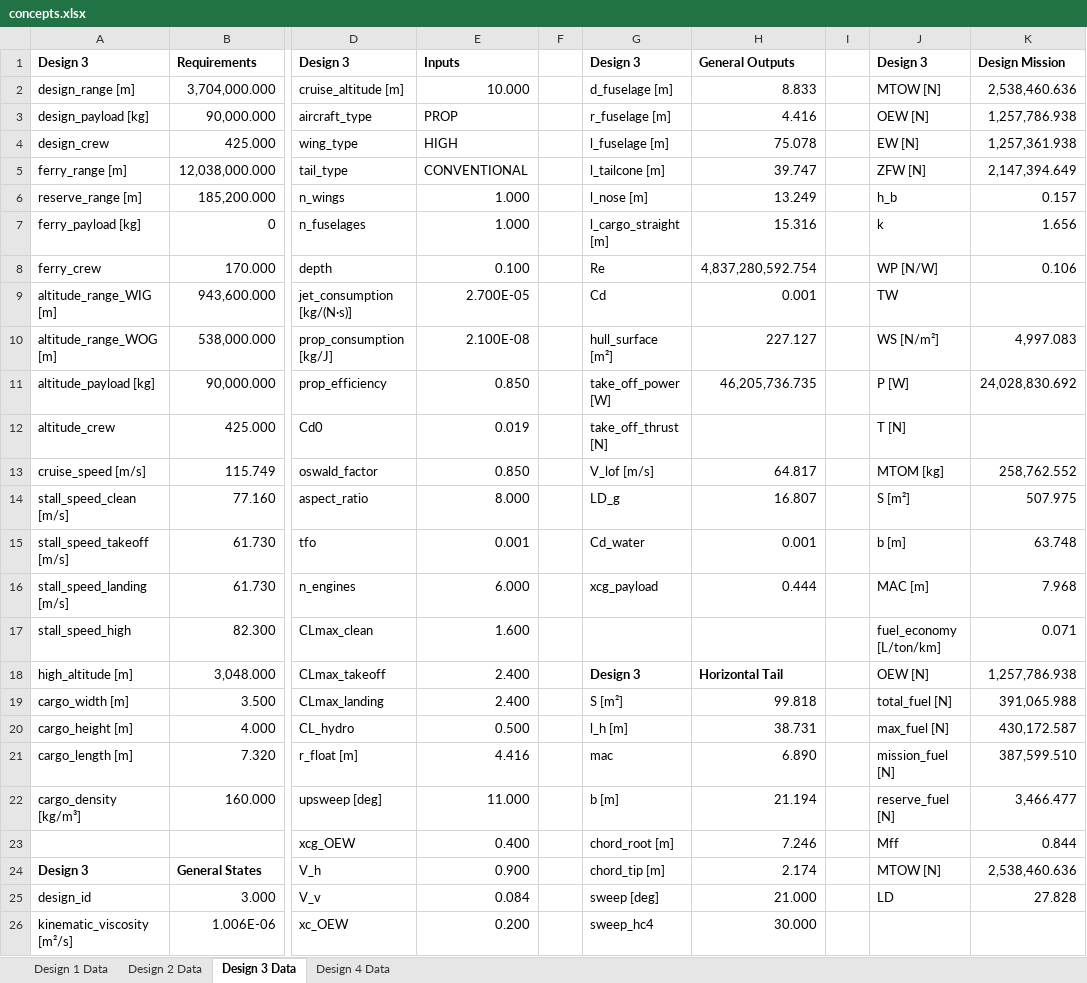
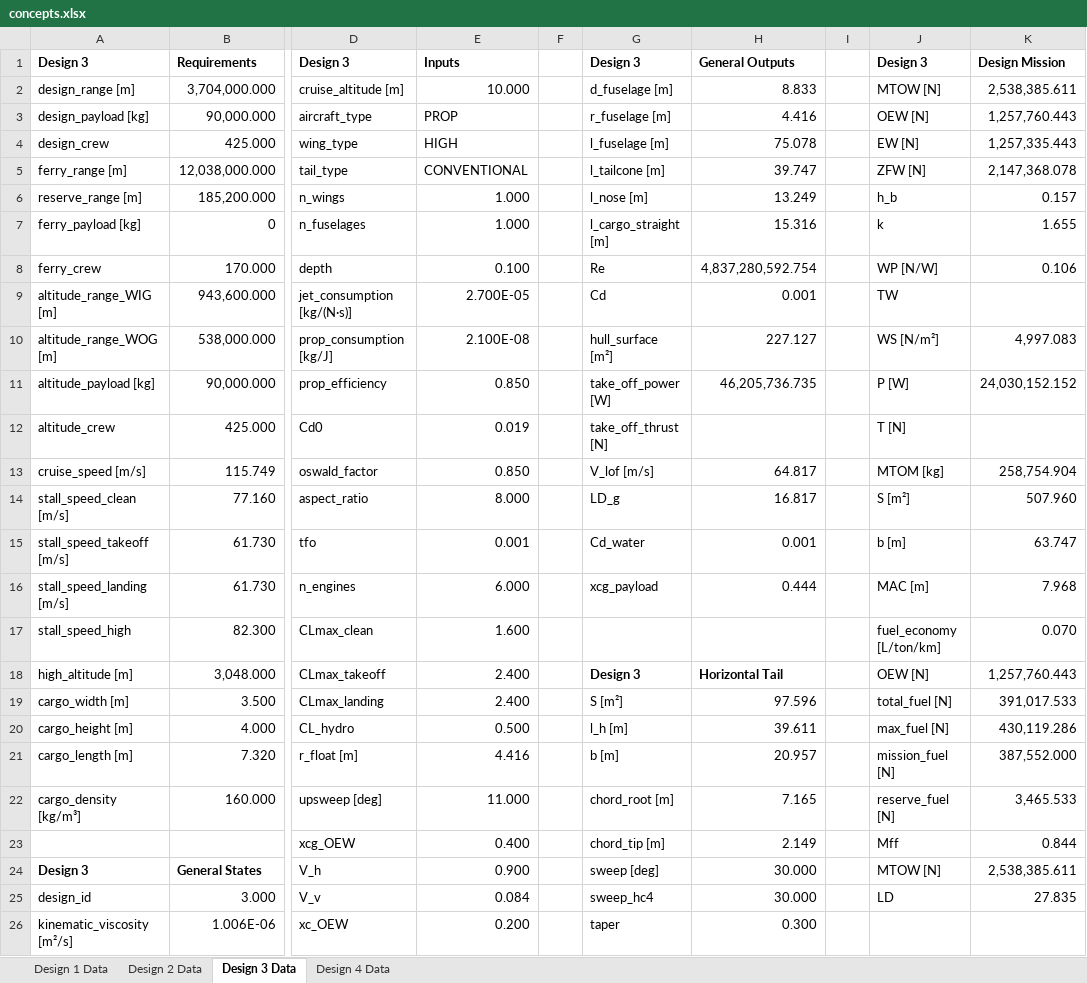
Before and after one commit to PaSieg0/Ekranoplan-DSE, an Excel workbook: concepts.xlsx, sheet Design 3 Data, drawn as a sheet; only a part is shown, gaps mark what is left out; values as stored, in another font and other column widths than the file's, no borders; the diff covers the shown part only; the diff names each change by its address in the sheet, - before the commit and + after, or states it on an @@ line.

```diff
--- a/concepts.xlsx (sheet Design 3 Data)
+++ b/concepts.xlsx (sheet Design 3 Data)
-K2: 2,538,460.636
+K2: 2,538,385.611
-K3: 1,257,786.938
+K3: 1,257,760.443
-K4: 1,257,361.938
+K4: 1,257,335.443
-K5: 2,147,394.649
+K5: 2,147,368.078
-K7: 1.656
+K7: 1.655
-K11: 24,028,830.692
+K11: 24,030,152.152
-K13: 258,762.552
+K13: 258,754.904
-H14: 16.807
+H14: 16.817
-K14: 507.975
+K14: 507.960
-K15: 63.748
+K15: 63.747
-K17: 0.071
+K17: 0.070
-K18: 1,257,786.938
+K18: 1,257,760.443
-H19: 99.818
+H19: 97.596
-K19: 391,065.988
+K19: 391,017.533
-H20: 38.731
+H20: 39.611
-K20: 430,172.587
+K20: 430,119.286
-G21: mac
+G21: b [m]
-H21: 6.890
+H21: 20.957
-K21: 387,599.510
+K21: 387,552.000
-G22: b [m]
+G22: chord_root [m]
-H22: 21.194
+H22: 7.165
-K22: 3,466.477
+K22: 3,465.533
-G23: chord_root [m]
+G23: chord_tip [m]
-H23: 7.246
+H23: 2.149
-G24: chord_tip [m]
+G24: sweep [deg]
-H24: 2.174
+H24: 30.000
-K24: 2,538,460.636
+K24: 2,538,385.611
-G25: sweep [deg]
+G25: sweep_hc4
-H25: 21.000
+H25: 30.000
-K25: 27.828
+K25: 27.835
-G26: sweep_hc4
+G26: taper
-H26: 30.000
+H26: 0.300
```
Also changed, not shown: 5 added rows, 7 removed rows, 36 edited cells and cell formats elsewhere in this sheet, sheet Design 1 Data, sheet Design 2 Data, 4 other files.
